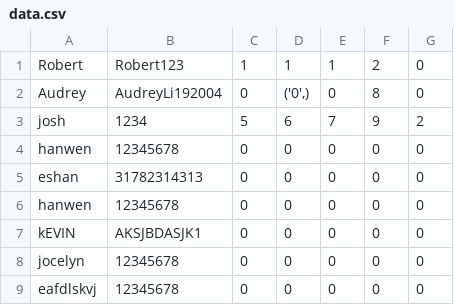
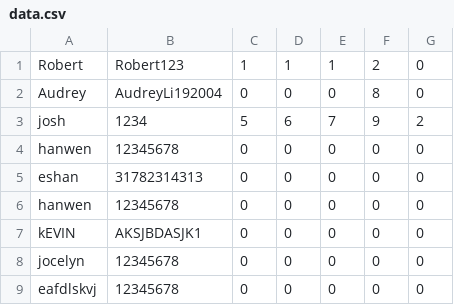
Before and after one commit to jocelyn-chang/digit-dynasty, a CSV file: data.csv, drawn as a sheet.

```diff
--- a/data.csv
+++ b/data.csv
@@ -1,3 +1,3 @@
 Robert,Robert123,1,1,1,2,0
-Audrey,AudreyLi192004,0,"('0',)",0,8,0
+Audrey,AudreyLi192004,0,0,0,8,0
 josh,1234,5,6,7,9,2
```
